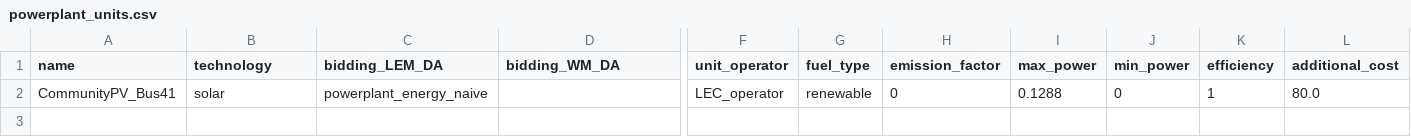
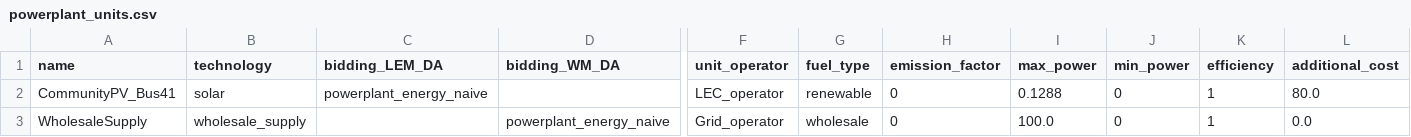
Before and after one commit to hhuang-fzj/assume_FZJ_HH, a CSV file: examples/inputs/LocalRetailer_test/powerplant_units.csv, drawn as a sheet; only a part is shown, gaps mark what is left out; rows hold the shown columns only; the diff names each change by its address in the sheet, - before the commit and + after, or states it on an @@ line.

```diff
--- a/examples/inputs/LocalRetailer_test/powerplant_units.csv
+++ b/examples/inputs/LocalRetailer_test/powerplant_units.csv
+row 3: WholesaleSupply | wholesale_supply |  | powerplant_energy_naive | Grid_operator | wholesale | 0 | 100.0 | 0 | 1 | 0.0
```
Also changed, not shown: examples/inputs/LocalRetailer_test/alpha_sweep.csv, examples/inputs/LocalRetailer_test/demand_units.csv, 12 other files.
